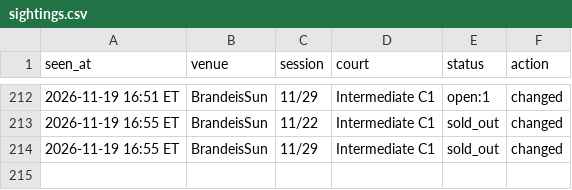
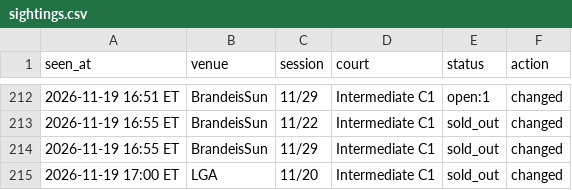
Before and after one commit to MerlinMan5/nyc-urban-vb, a CSV file: sightings.csv, drawn as a sheet; only a part is shown, gaps mark what is left out; the diff names each change by its address in the sheet, - before the commit and + after, or states it on an @@ line.

```diff
--- a/sightings.csv
+++ b/sightings.csv
+row 215: 2026-11-19 17:00 ET | LGA | 11/20 | Intermediate C1 | sold_out | changed
```
Also changed, not shown: 1 other file.
